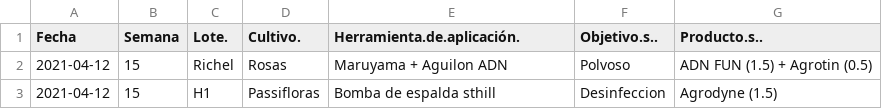
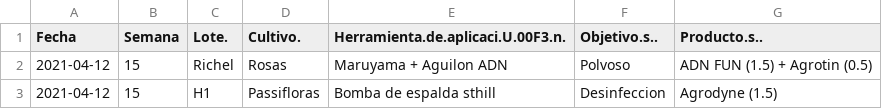
Before and after one commit to crbojaca/CBios, a CSV file: CBiosAplicacionesFitosanitarias.csv, drawn as a sheet; only a part is shown.

```diff
--- a/CBiosAplicacionesFitosanitarias.csv
+++ b/CBiosAplicacionesFitosanitarias.csv
@@ -1,2 +1,2 @@
-Fecha;Semana;Lote.;Cultivo.;Herramienta.de.aplicación.;Objetivo.s..;Producto.s..
+Fecha;Semana;Lote.;Cultivo.;Herramienta.de.aplicaci.U.00F3.n.;Objetivo.s..;Producto.s..
 2021-04-12;15;Richel;Rosas;Maruyama + Aguilon ADN; Polvoso;ADN FUN (1.5) + Agrotin (0.5)
```
Also changed, not shown: CBiosCiclosCultivos.csv, Ocati1BotonesFlorales2021.csv.
